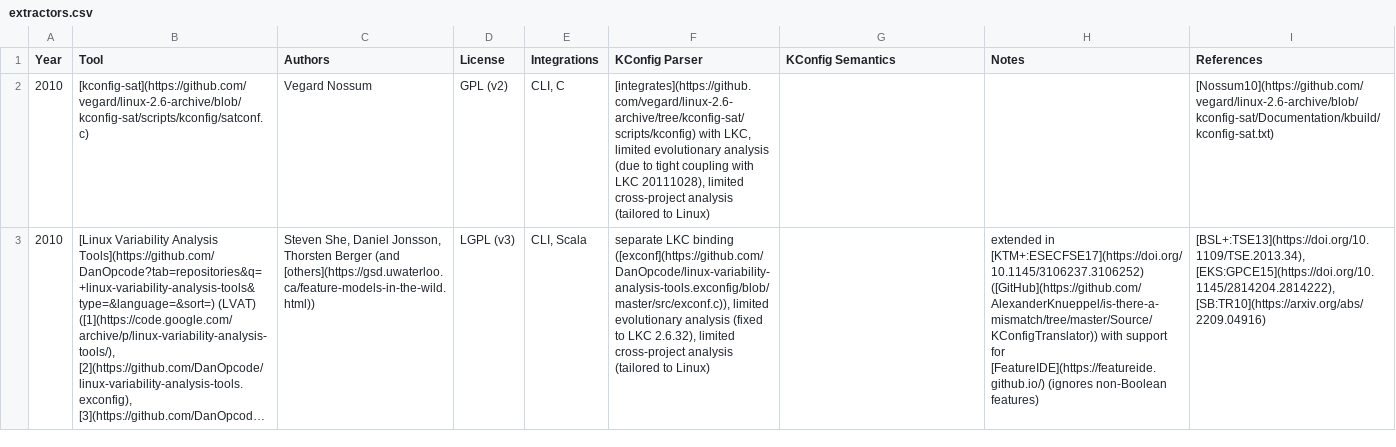
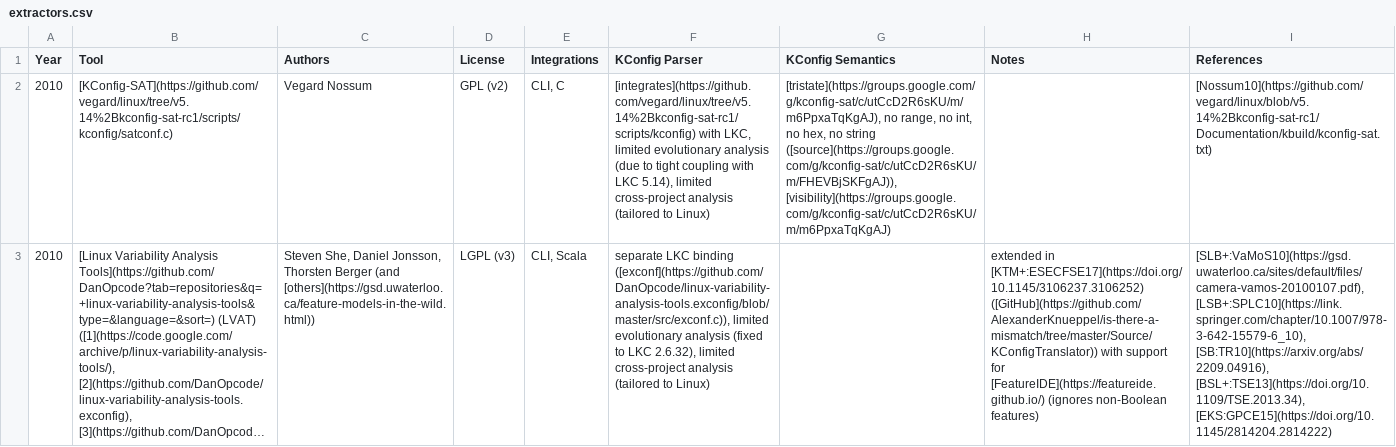
Before and after one commit to ekuiter/torte-research, a CSV file: data/extractors.csv, drawn as a sheet; only a part is shown; long unchanged cells end in …; the diff covers the shown part only; the diff names each change by its address in the sheet, - before the commit and + after, or states it on an @@ line.

```diff
--- a/data/extractors.csv
+++ b/data/extractors.csv
-B2 (Tool): [kconfig-sat](https://github.com/vegard/linux-2.6-archive/blob/kconfig-sat/scripts/kconfig/satconf.c)
+B2 (Tool): [KConfig-SAT](https://github.com/vegard/linux/tree/v5.14%2Bkconfig-sat-rc1/scripts/kconfig/satconf.c)
-F2 (KConfig Parser): [integrates](https://github.com/vegard/linux-2.6-archive/tree/kconfig-sat/scripts/kconfig) with LKC, limited evolutionary analysis (due to tight coupling with LKC 20111028), limited cross-project…
+F2 (KConfig Parser): [integrates](https://github.com/vegard/linux/tree/v5.14%2Bkconfig-sat-rc1/scripts/kconfig) with LKC, limited evolutionary analysis (due to tight coupling with LKC 5.14), limited cross-project…
-G2 (KConfig Semantics): (empty)
+G2 (KConfig Semantics): [tristate](https://groups.google.com/g/kconfig-sat/c/utCcD2R6sKU/m/m6PpxaTqKgAJ), no range, no int, no hex, no string ([source](https://groups.google.com/g/kconfig-sat/c/utCcD2R6sKU/m/FHEVBjSKFgAJ)), [visibility](https://groups.google.com/g/kconfig-sat/c/utCcD2R6sKU/m/m6PpxaTqKgAJ)
-I2 (References): [Nossum10](https://github.com/vegard/linux-2.6-archive/blob/kconfig-sat/Documentation/kbuild/kconfig-sat.txt)
+I2 (References): [Nossum10](https://github.com/vegard/linux/blob/v5.14%2Bkconfig-sat-rc1/Documentation/kbuild/kconfig-sat.txt)
-I3 (References): [BSL+:TSE13](https://doi.org/10.1109/TSE.2013.34), [EKS:GPCE15](https://doi.org/10.1145/2814204.2814222), [SB:TR10](https://arxiv.org/abs/2209.04916)
+I3 (References): [SLB+:VaMoS10](https://gsd.uwaterloo.ca/sites/default/files/camera-vamos-20100107.pdf), [LSB+:SPLC10](https://link.springer.com/chapter/10.1007/978-3-642-15579-6_10), [SB:TR10](https://arxiv.org/abs/2209.04916), [BSL+:TSE13](https://doi.org/10.1109/TSE.2013.34), [EKS:GPCE15](https://doi.org/10.1145/2814204.2814222)
```
Also changed, not shown: 9 edited cells elsewhere in this file, data/transformations.csv, 4 other files.
